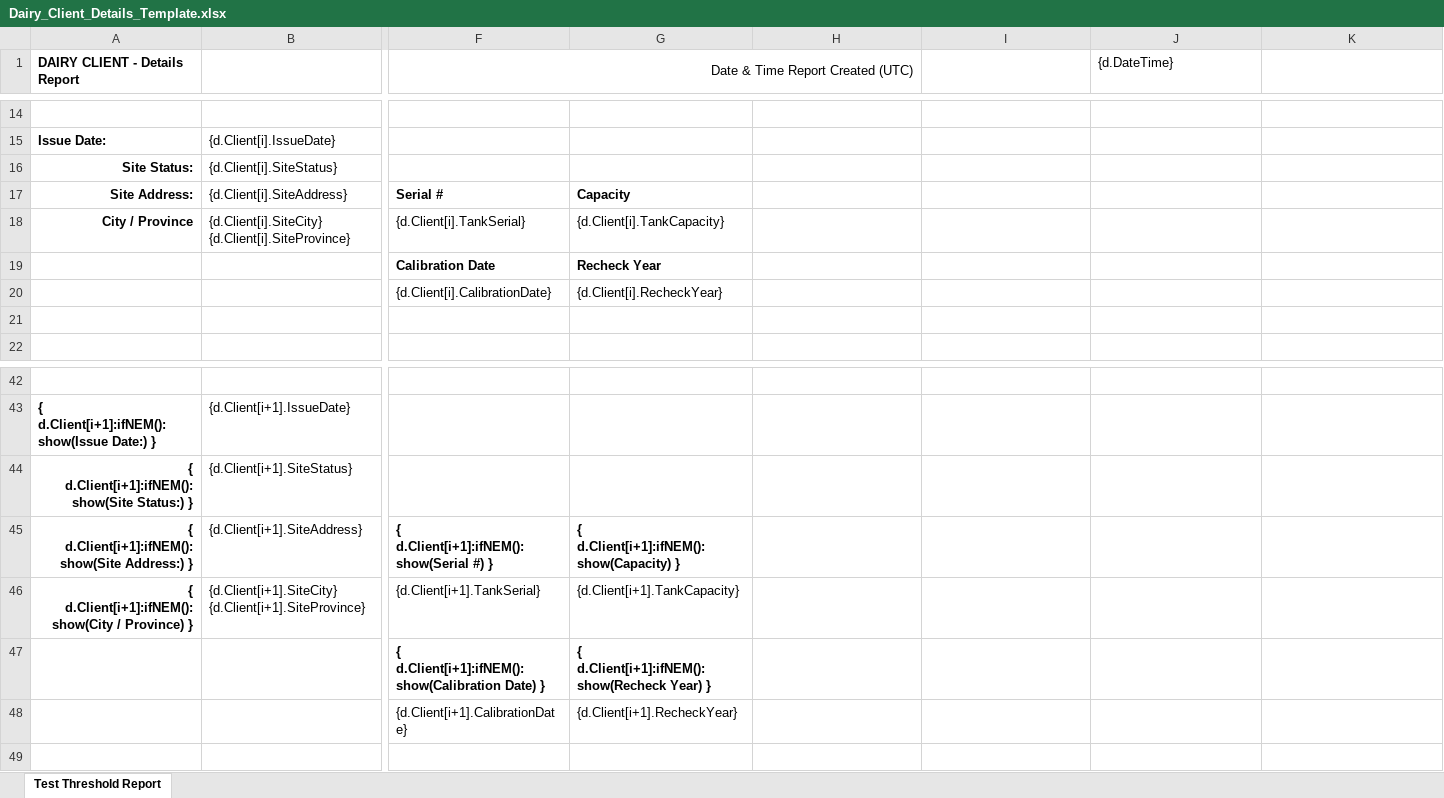
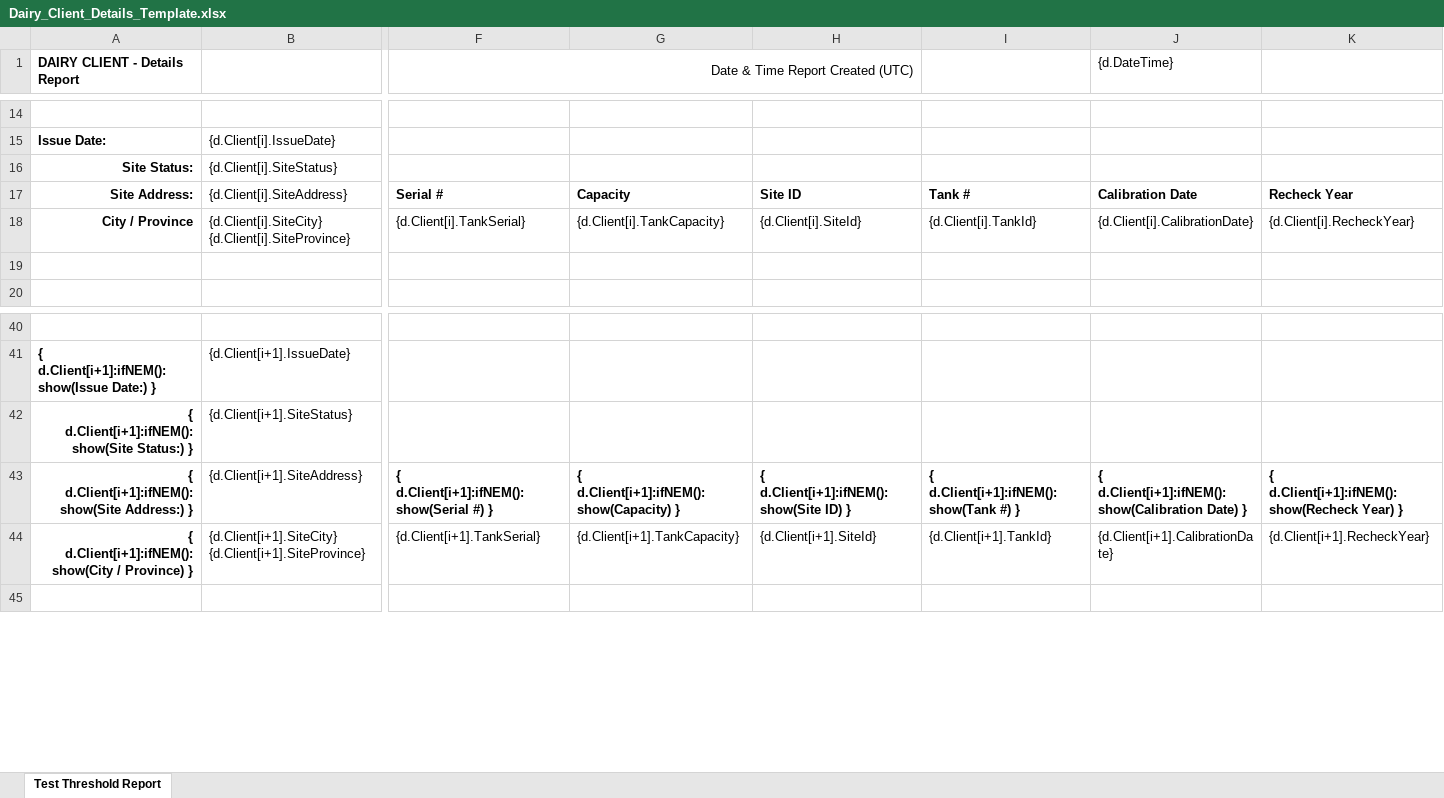
Before and after one commit to bcgov/nr-mals, an Excel workbook: app/server/static/templates/reports/Dairy_Client_Details_Template.xlsx, sheet Test Threshold Report, drawn as a sheet; only a part is shown, gaps mark what is left out; values as stored, in another font and other column widths than the file's, no borders; removed rows and columns are numbered as before the commit, all else as after; rows hold the shown columns only; the diff names each change by its address in the sheet, - before the commit and + after, or states it on an @@ line.

Commit message:
change formatting

```diff
--- a/app/server/static/templates/reports/Dairy_Client_Details_Template.xlsx (sheet Test Threshold Report)
+++ b/app/server/static/templates/reports/Dairy_Client_Details_Template.xlsx (sheet Test Threshold Report)
-H17: (empty)
+H17: Site ID
-I17: (empty)
+I17: Tank #
-J17 ({d.DateTime}): (empty)
+J17 ({d.DateTime}): Calibration Date
-K17: (empty)
+K17: Recheck Year
-H18: (empty)
+H18: {d.Client[i].SiteId}
-I18: (empty)
+I18: {d.Client[i].TankId}
-J18 ({d.DateTime}): (empty)
+J18 ({d.DateTime}): {d.Client[i].CalibrationDate}
-K18: (empty)
+K18: {d.Client[i].RecheckYear}
-row 19:  |  | Calibration Date | Recheck Year
-row 20:  |  | {d.Client[i].CalibrationDate} | {d.Client[i].RecheckYear}
-H43: (empty)
+H43: { d.Client[i+1]:ifNEM():show(Site ID) }
-I43: (empty)
+I43: { d.Client[i+1]:ifNEM():show(Tank #) }
-J43 ({d.DateTime}): (empty)
+J43 ({d.DateTime}): { d.Client[i+1]:ifNEM():show(Calibration Date) }
-K43: (empty)
+K43: { d.Client[i+1]:ifNEM():show(Recheck Year) }
-H44: (empty)
+H44: {d.Client[i+1].SiteId}
-I44: (empty)
+I44: {d.Client[i+1].TankId}
-J44 ({d.DateTime}): (empty)
+J44 ({d.DateTime}): {d.Client[i+1].CalibrationDate}
-K44: (empty)
+K44: {d.Client[i+1].RecheckYear}
-row 47:  |  | { d.Client[i+1]:ifNEM():show(Calibration Date) } | { d.Client[i+1]:ifNEM():show(Recheck Year) }
-row 48:  |  | {d.Client[i+1].CalibrationDate} | {d.Client[i+1].RecheckYear}
```
